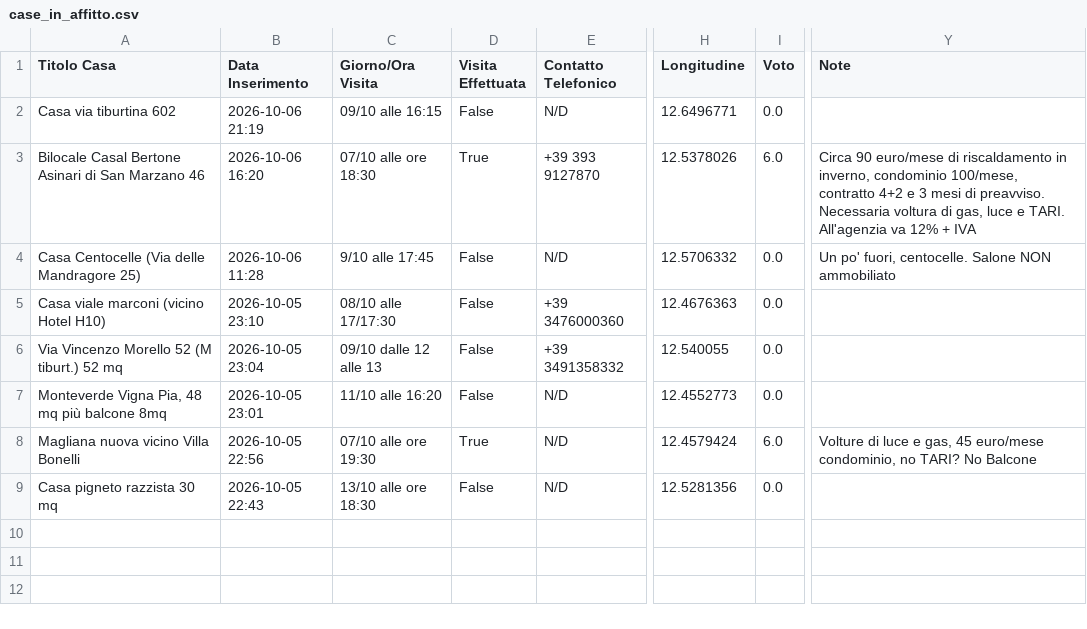
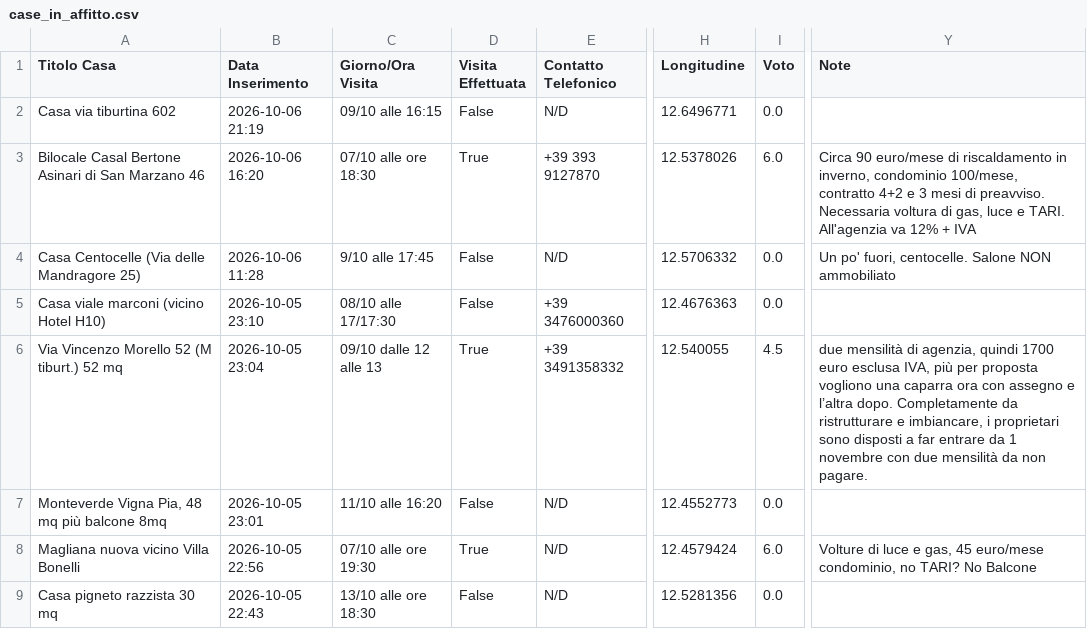
Before and after one commit to Nitrowarrior98/Case_in_affitto, a CSV file: case_in_affitto.csv, drawn as a sheet; only a part is shown, gaps mark what is left out; the diff names each change by its address in the sheet, - before the commit and + after, or states it on an @@ line.

Commit message:
Aggiornamento catalogo 2026-10-09 11:56

```diff
--- a/case_in_affitto.csv
+++ b/case_in_affitto.csv
-D6 (Visita Effettuata): False
+D6 (Visita Effettuata): True
-I6 (Voto): 0.0
+I6 (Voto): 4.5
-Y6 (Note): (empty)
+Y6 (Note): due mensilità di agenzia, quindi 1700 euro esclusa IVA, più per proposta vogliono una caparra ora con assegno e l’altra dopo. Completamente da ristrutturare e imbiancare, i proprietari sono disposti a far entrare da 1 novembre con due mensilità da non pagare.
```
